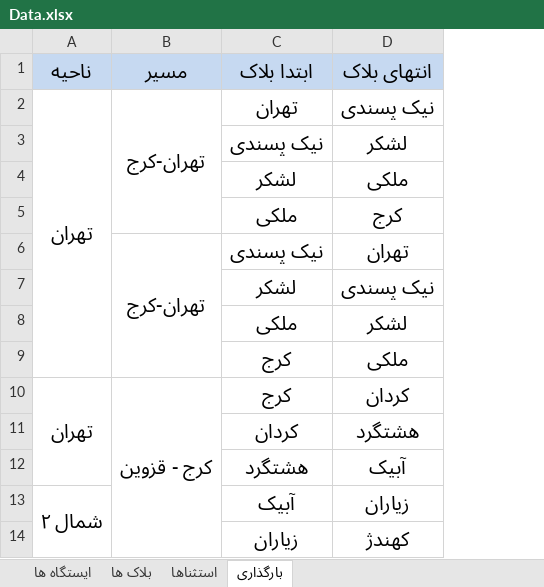
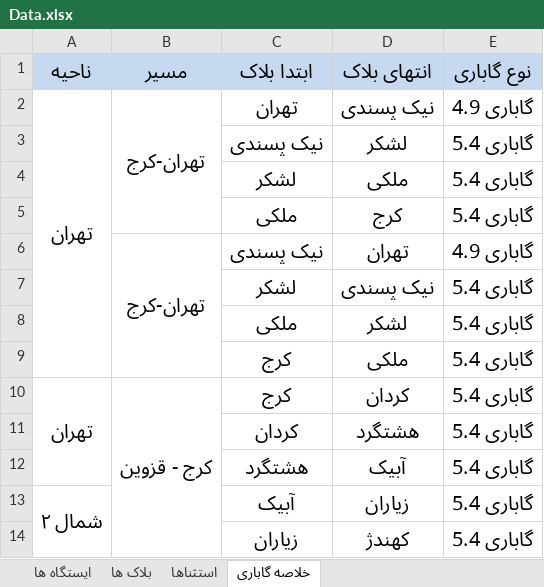
Before and after one commit to mehdimonemi/GB, an Excel workbook: Gabari/Data.xlsx, sheet خلاصه گاباری, drawn as a sheet; only a part is shown; values as stored, in another font and other column widths than the file's, no borders; the diff names each change by its address in the sheet, - before the commit and + after, or states it on an @@ line.

```diff
--- a/Gabari/Data.xlsx (sheet خلاصه گاباری)
+++ b/Gabari/Data.xlsx (sheet خلاصه گاباری)
-sheet tab: بارگذاری
+sheet tab: خلاصه گاباری
+column E (نوع گاباری), rows 2-14: گاباری 4.9 | گاباری 5.4 | گاباری 5.4 | گاباری 5.4 | گاباری 4.9 | گاباری 5.4 | گاباری 5.4 | گاباری 5.4 | گاباری 5.4 | گاباری 5.4 | گاباری 5.4 | گاباری 5.4 | گاباری 5.4
```
Also changed, not shown: sheet ایستگاه ها, Data.xlsx, 9 other files.
